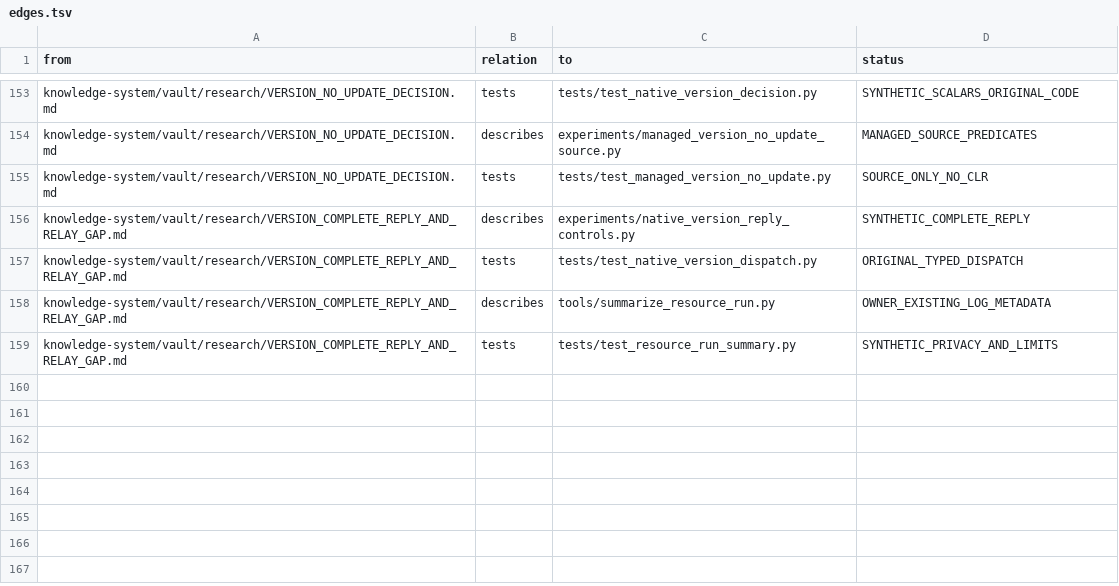
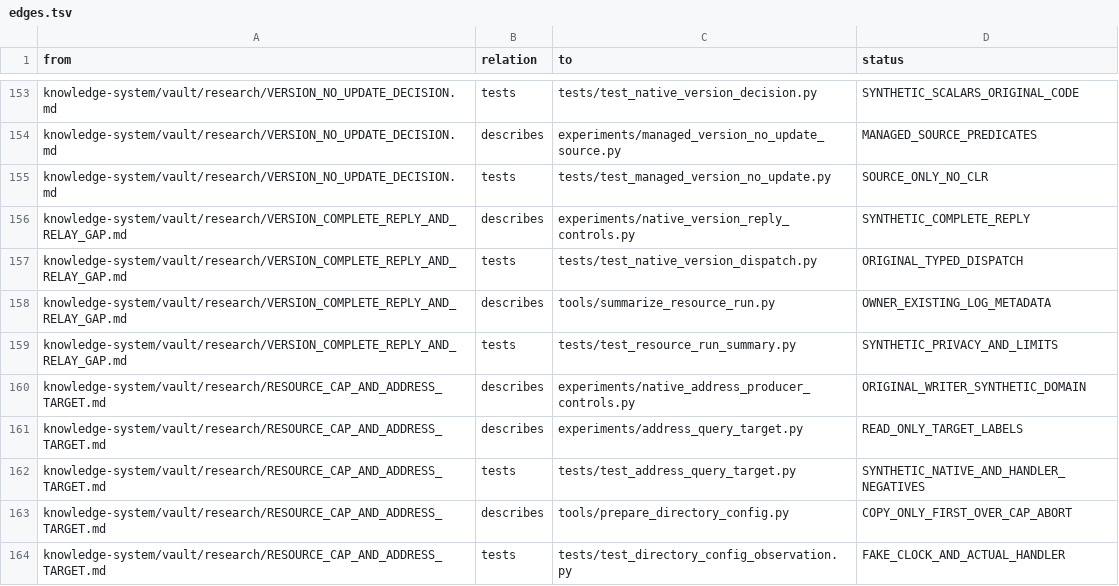
Before and after one commit to despairarc000/temp, a TSV file: cf2018/knowledge-system/graphify/edges.tsv, drawn as a sheet; only a part is shown, gaps mark what is left out; the diff names each change by its address in the sheet, - before the commit and + after, or states it on an @@ line.

Commit message:
Stop resource-probe retry storms and identify address-query targets

```diff
--- a/cf2018/knowledge-system/graphify/edges.tsv
+++ b/cf2018/knowledge-system/graphify/edges.tsv
+row 160: knowledge-system/vault/research/RESOURCE_CAP_AND_ADDRESS_TARGET.md | describes | experiments/native_address_producer_controls.py | ORIGINAL_WRITER_SYNTHETIC_DOMAIN
+row 161: knowledge-system/vault/research/RESOURCE_CAP_AND_ADDRESS_TARGET.md | describes | experiments/address_query_target.py | READ_ONLY_TARGET_LABELS
+row 162: knowledge-system/vault/research/RESOURCE_CAP_AND_ADDRESS_TARGET.md | tests | tests/test_address_query_target.py | SYNTHETIC_NATIVE_AND_HANDLER_NEGATIVES
+row 163: knowledge-system/vault/research/RESOURCE_CAP_AND_ADDRESS_TARGET.md | describes | tools/prepare_directory_config.py | COPY_ONLY_FIRST_OVER_CAP_ABORT
+row 164: knowledge-system/vault/research/RESOURCE_CAP_AND_ADDRESS_TARGET.md | tests | tests/test_directory_config_observation.py | FAKE_CLOCK_AND_ACTUAL_HANDLER
```
Also changed, not shown: cf2018v2/graphify/edges.tsv, 15 other files.
